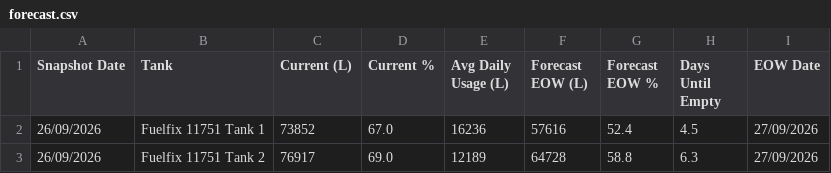
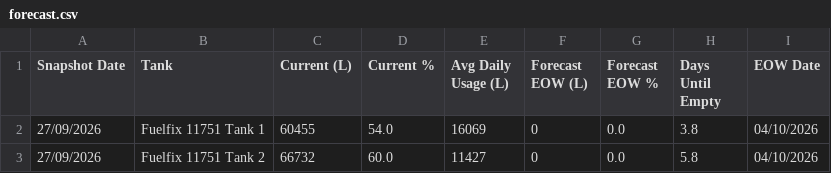
Before and after one commit to neil-noble/NMG, a CSV file: data/forecast.csv, drawn as a sheet.

```diff
--- a/data/forecast.csv
+++ b/data/forecast.csv
@@ -1,3 +1,3 @@
 Snapshot Date,Tank,Current (L),Current %,Avg Daily Usage (L),Forecast EOW (L),Forecast EOW %,Days Until Empty,EOW Date
-26/09/2026,Fuelfix 11751 Tank 1,73852,67.0,16236,57616,52.4,4.5,27/09/2026
-26/09/2026,Fuelfix 11751 Tank 2,76917,69.0,12189,64728,58.8,6.3,27/09/2026
+27/09/2026,Fuelfix 11751 Tank 1,60455,54.0,16069,0,0.0,3.8,04/10/2026
+27/09/2026,Fuelfix 11751 Tank 2,66732,60.0,11427,0,0.0,5.8,04/10/2026
```
Also changed, not shown: data/daily_usage.csv, data/mom_comparison.csv, 1 other file.
